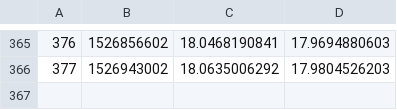
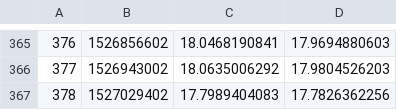
Before and after one commit to filhohao/Reports, a CSV file: OUT_PRECO_COTA.csv, drawn as a sheet; only a part is shown, gaps mark what is left out.

Commit message:
latest update

```diff
--- a/OUT_PRECO_COTA.csv
+++ b/OUT_PRECO_COTA.csv
@@ -366 +366,2 @@
 377,1526943002,18.0635006292,17.9804526203
+378,1527029402,17.7989404083,17.7826362256
```
